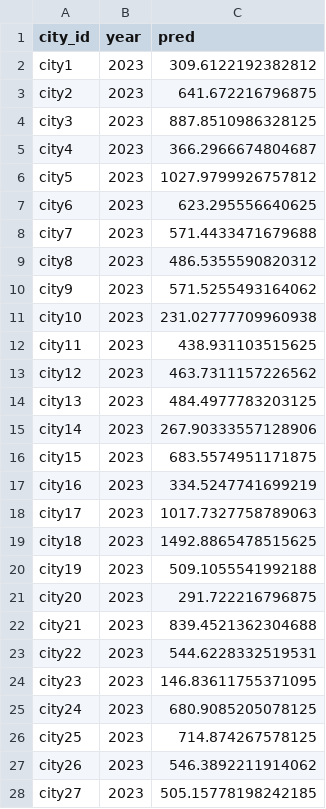
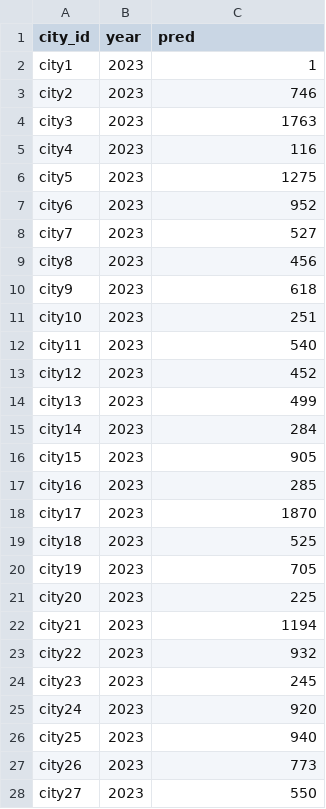
Before and after one commit to ProgramGP/data_mining, a CSV file: 2023_all_cities_population_prediction.csv, drawn as a sheet; only a part is shown; the diff covers the shown part only.

```diff
--- a/2023_all_cities_population_prediction.csv
+++ b/2023_all_cities_population_prediction.csv
@@ -1,28 +1,28 @@
 city_id,year,pred
-city1,2023,309.6122192382812
-city2,2023,641.672216796875
-city3,2023,887.8510986328125
-city4,2023,366.2966674804687
-city5,2023,1027.9799926757812
-city6,2023,623.295556640625
-city7,2023,571.4433471679688
-city8,2023,486.5355590820312
-city9,2023,571.5255493164062
-city10,2023,231.02777709960938
-city11,2023,438.931103515625
-city12,2023,463.7311157226562
-city13,2023,484.4977783203125
-city14,2023,267.90333557128906
-city15,2023,683.5574951171875
-city16,2023,334.5247741699219
-city17,2023,1017.7327758789063
-city18,2023,1492.8865478515625
-city19,2023,509.1055541992188
-city20,2023,291.722216796875
-city21,2023,839.4521362304688
-city22,2023,544.6228332519531
-city23,2023,146.83611755371095
-city24,2023,680.9085205078125
-city25,2023,714.874267578125
-city26,2023,546.3892211914062
-city27,2023,505.15778198242185
+city1,2023,1
+city2,2023,746
+city3,2023,1763
+city4,2023,116
+city5,2023,1275
+city6,2023,952
+city7,2023,527
+city8,2023,456
+city9,2023,618
+city10,2023,251
+city11,2023,540
+city12,2023,452
+city13,2023,499
+city14,2023,284
+city15,2023,905
+city16,2023,285
+city17,2023,1870
+city18,2023,525
+city19,2023,705
+city20,2023,225
+city21,2023,1194
+city22,2023,932
+city23,2023,245
+city24,2023,920
+city25,2023,940
+city26,2023,773
+city27,2023,550
```
Also changed, not shown: 13 edited cells elsewhere in this file, 1 other file.
